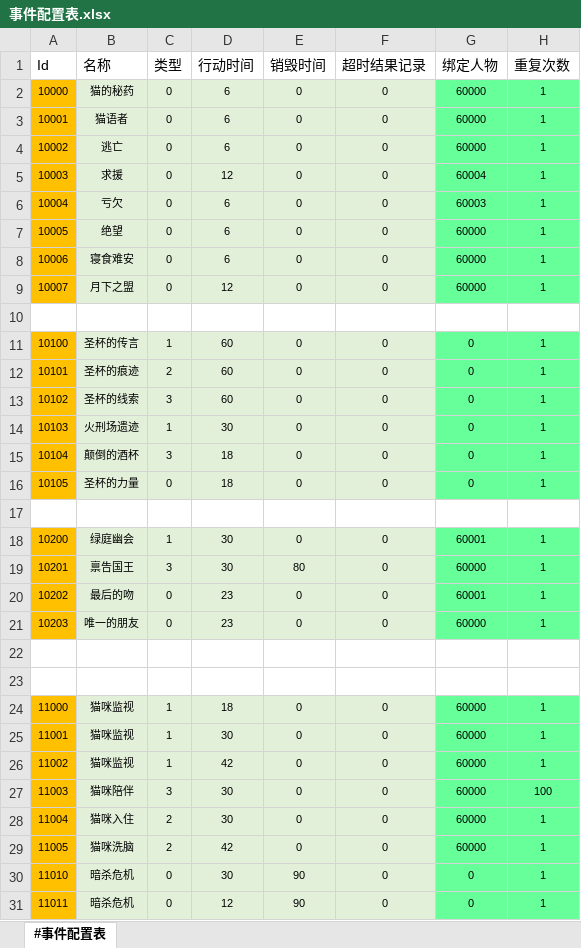
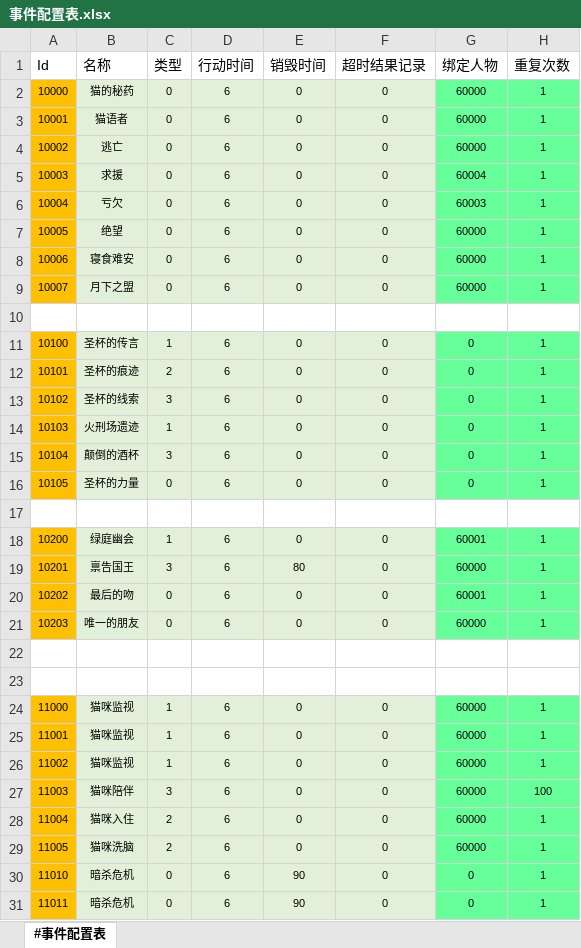
Before and after one commit to RadiumLZhang/Free-Casonry, an Excel workbook: ExcelConfig/pbjson/excel/事件配置表.xlsx, sheet #事件配置表, drawn as a sheet; only a part is shown; values as stored, in another font and other column widths than the file's, no borders; the diff covers the shown part only; the diff names each change by its address in the sheet, - before the commit and + after, or states it on an @@ line.

```diff
--- a/ExcelConfig/pbjson/excel/事件配置表.xlsx (sheet #事件配置表)
+++ b/ExcelConfig/pbjson/excel/事件配置表.xlsx (sheet #事件配置表)
-D5 (行动时间): 12
+D5 (行动时间): 6
-D9 (行动时间): 12
+D9 (行动时间): 6
-D11:D13 (行动时间): 60
+D11:D13 (行动时间): 6
-D14 (行动时间): 30
+D14 (行动时间): 6
-D15:D16 (行动时间): 18
+D15:D16 (行动时间): 6
-D18:D19 (行动时间): 30
+D18:D19 (行动时间): 6
-D20:D21 (行动时间): 23
+D20:D21 (行动时间): 6
-D24 (行动时间): 18
+D24 (行动时间): 6
-D25 (行动时间): 30
+D25 (行动时间): 6
-D26 (行动时间): 42
+D26 (行动时间): 6
-D27:D28 (行动时间): 30
+D27:D28 (行动时间): 6
-D29 (行动时间): 42
+D29 (行动时间): 6
-D30 (行动时间): 30
+D30 (行动时间): 6
-D31 (行动时间): 12
+D31 (行动时间): 6
```
Also changed, not shown: 151 edited cells elsewhere in this sheet, ExcelConfig/pbjson/excel/猫咪信息表.xlsx, 3 other files.
